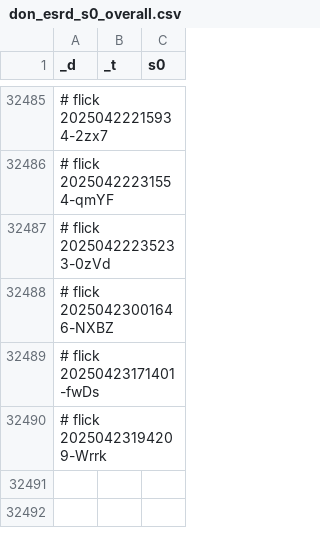
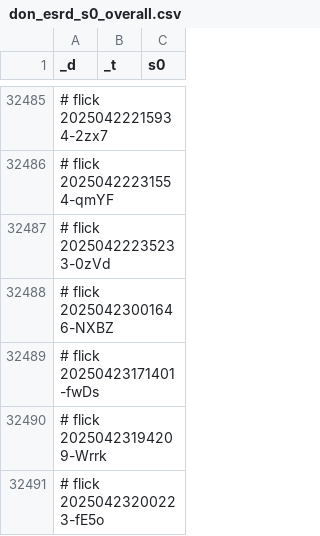
Before and after one commit to abikesa/brooklyn, a CSV file: kitabo/ensi/ukubona/donorcase/test2/assets/csv/don_esrd_s0_overall.csv, drawn as a sheet; only a part is shown, gaps mark what is left out; the diff names each change by its address in the sheet, - before the commit and + after, or states it on an @@ line.

Commit message:
kitabo/ensi/ukubona/donorcase/test2/assets/csv/don_esrd_s0_overall.csv

```diff
--- a/kitabo/ensi/ukubona/donorcase/test2/assets/csv/don_esrd_s0_overall.csv
+++ b/kitabo/ensi/ukubona/donorcase/test2/assets/csv/don_esrd_s0_overall.csv
+row 32491: # flick 20250423200223-fE5o
```
